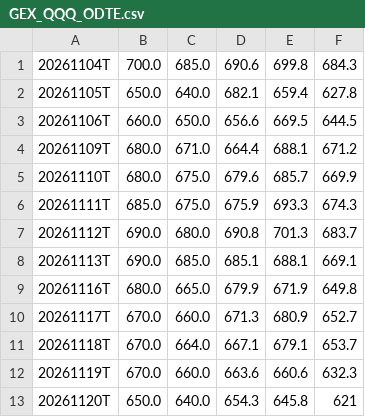
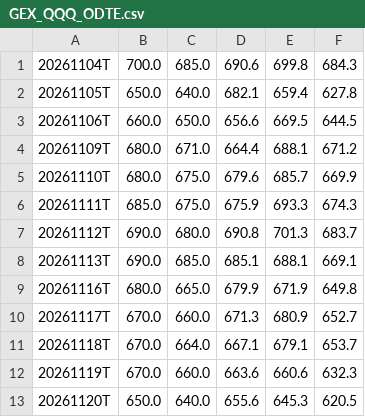
Before and after one commit to igack/gex-seeds, a CSV file: data/GEX_QQQ_ODTE.csv, drawn as a sheet.

```diff
--- a/data/GEX_QQQ_ODTE.csv
+++ b/data/GEX_QQQ_ODTE.csv
@@ -12,2 +12,2 @@
 20261119T,670.0,660.0,663.6,660.6,632.3
-20261120T,650.0,640.0,654.3,645.8,621
+20261120T,650.0,640.0,655.6,645.3,620.5
```
Also changed, not shown: data/GEX_QQQ_WALL.csv.
